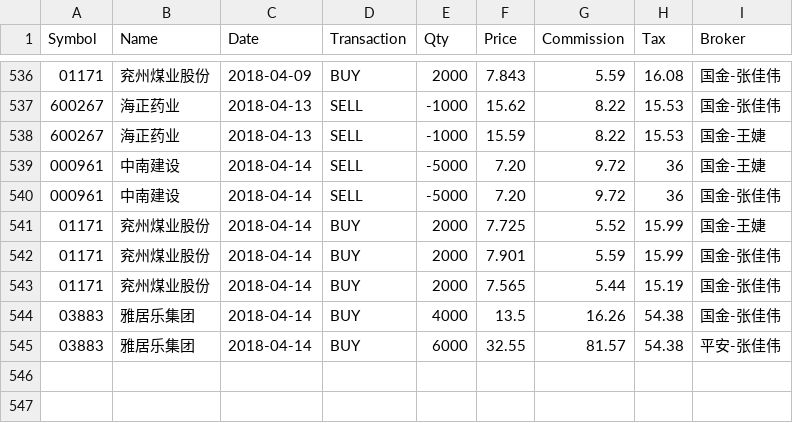
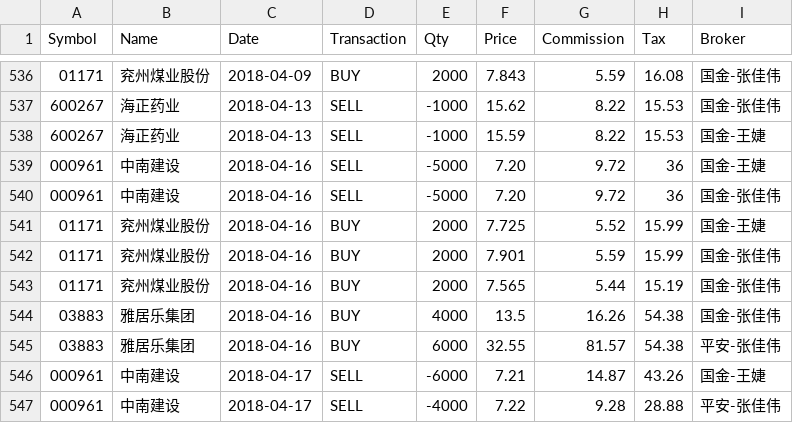
Before and after one commit to rotblade/goldshire, a CSV file: invest/csv/trades-cny.csv, drawn as a sheet; only a part is shown, gaps mark what is left out.

Commit message:
price & trades update

```diff
--- a/invest/csv/trades-cny.csv
+++ b/invest/csv/trades-cny.csv
@@ -538,8 +538,10 @@ Symbol,Name,Date,Transaction,Qty,Price,Commission,Tax,Broker
 600267,海正药业,2018-04-13,SELL,-1000,15.59,8.22,15.53,国金-王婕
-000961,中南建设,2018-04-14,SELL,-5000,7.20,9.72,36,国金-王婕
-000961,中南建设,2018-04-14,SELL,-5000,7.20,9.72,36,国金-张佳伟
-01171,兖州煤业股份,2018-04-14,BUY,2000,7.725,5.52,15.99,国金-王婕
-01171,兖州煤业股份,2018-04-14,BUY,2000,7.901,5.59,15.99,国金-张佳伟
-01171,兖州煤业股份,2018-04-14,BUY,2000,7.565,5.44,15.19,国金-张佳伟
-03883,雅居乐集团,2018-04-14,BUY,4000,13.5,16.26,54.38,国金-张佳伟
-03883,雅居乐集团,2018-04-14,BUY,6000,32.55,81.57,54.38,平安-张佳伟
+000961,中南建设,2018-04-16,SELL,-5000,7.20,9.72,36,国金-王婕
+000961,中南建设,2018-04-16,SELL,-5000,7.20,9.72,36,国金-张佳伟
+01171,兖州煤业股份,2018-04-16,BUY,2000,7.725,5.52,15.99,国金-王婕
+01171,兖州煤业股份,2018-04-16,BUY,2000,7.901,5.59,15.99,国金-张佳伟
+01171,兖州煤业股份,2018-04-16,BUY,2000,7.565,5.44,15.19,国金-张佳伟
+03883,雅居乐集团,2018-04-16,BUY,4000,13.5,16.26,54.38,国金-张佳伟
+03883,雅居乐集团,2018-04-16,BUY,6000,32.55,81.57,54.38,平安-张佳伟
+000961,中南建设,2018-04-17,SELL,-6000,7.21,14.87,43.26,国金-王婕
+000961,中南建设,2018-04-17,SELL,-4000,7.22,9.28,28.88,平安-张佳伟
```
Also changed, not shown: invest/csv/trades-hkd.csv.
